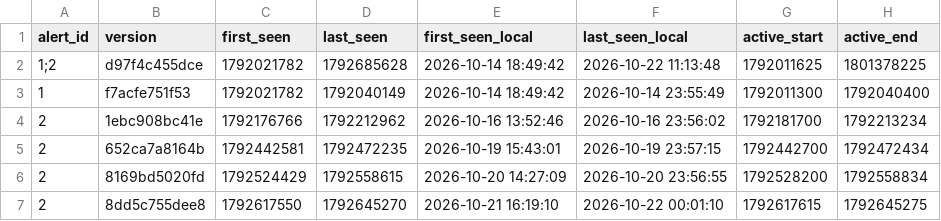
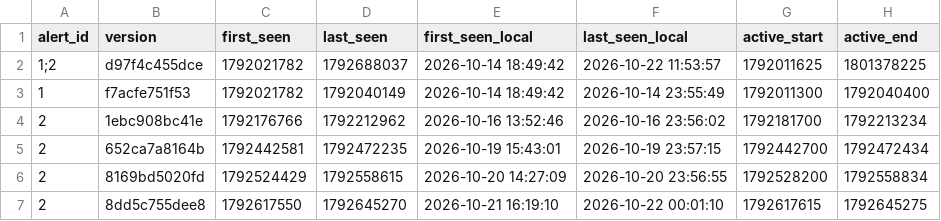
Before and after one commit to blobberus/straight-bussing, a CSV file: data/ground_truth/alerts.csv, drawn as a sheet; only a part is shown; the diff names each change by its address in the sheet, - before the commit and + after, or states it on an @@ line.

```diff
--- a/data/ground_truth/alerts.csv
+++ b/data/ground_truth/alerts.csv
-D2 (last_seen): 1792685628
+D2 (last_seen): 1792688037
-F2 (last_seen_local): 2026-10-22 11:13:48
+F2 (last_seen_local): 2026-10-22 11:53:57
```
Also changed, not shown: 3 other files.
